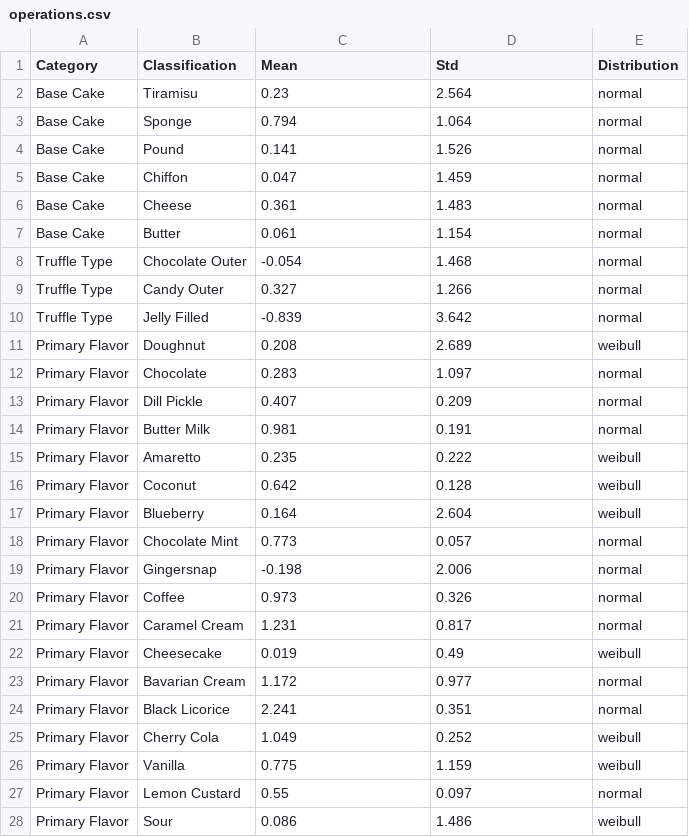
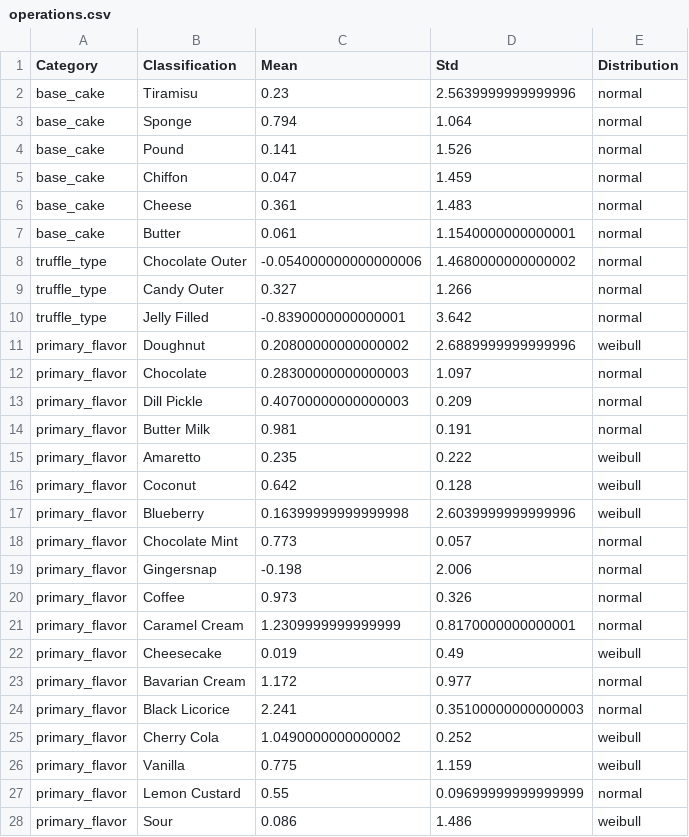
Before and after one commit to wesleybeckner/truffletopia, a CSV file: truffletopia/data/operations.csv, drawn as a sheet; only a part is shown; the diff covers the shown part only.

Commit message:
data added

```diff
--- a/truffletopia/data/operations.csv
+++ b/truffletopia/data/operations.csv
@@ -1,28 +1,28 @@
 Category,Classification,Mean,Std,Distribution
-Base Cake,Tiramisu,0.23,2.564,normal
-Base Cake,Sponge,0.794,1.064,normal
-Base Cake,Pound,0.141,1.526,normal
-Base Cake,Chiffon,0.047,1.459,normal
-Base Cake,Cheese,0.361,1.483,normal
-Base Cake,Butter,0.061,1.154,normal
-Truffle Type,Chocolate Outer,-0.054,1.468,normal
-Truffle Type,Candy Outer,0.327,1.266,normal
-Truffle Type,Jelly Filled,-0.839,3.642,normal
-Primary Flavor,Doughnut,0.208,2.689,weibull
-Primary Flavor,Chocolate,0.283,1.097,normal
-Primary Flavor,Dill Pickle,0.407,0.209,normal
-Primary Flavor,Butter Milk,0.981,0.191,normal
-Primary Flavor,Amaretto,0.235,0.222,weibull
-Primary Flavor,Coconut,0.642,0.128,weibull
-Primary Flavor,Blueberry,0.164,2.604,weibull
-Primary Flavor,Chocolate Mint,0.773,0.057,normal
-Primary Flavor,Gingersnap,-0.198,2.006,normal
-Primary Flavor,Coffee,0.973,0.326,normal
-Primary Flavor,Caramel Cream,1.231,0.817,normal
-Primary Flavor,Cheesecake,0.019,0.49,weibull
-Primary Flavor,Bavarian Cream,1.172,0.977,normal
-Primary Flavor,Black Licorice,2.241,0.351,normal
-Primary Flavor,Cherry Cola,1.049,0.252,weibull
-Primary Flavor,Vanilla,0.775,1.159,weibull
-Primary Flavor,Lemon Custard,0.55,0.097,normal
-Primary Flavor,Sour,0.086,1.486,weibull
+base_cake,Tiramisu,0.23,2.5639999999999996,normal
+base_cake,Sponge,0.794,1.064,normal
+base_cake,Pound,0.141,1.526,normal
+base_cake,Chiffon,0.047,1.459,normal
+base_cake,Cheese,0.361,1.483,normal
+base_cake,Butter,0.061,1.1540000000000001,normal
+truffle_type,Chocolate Outer,-0.054000000000000006,1.4680000000000002,normal
+truffle_type,Candy Outer,0.327,1.266,normal
+truffle_type,Jelly Filled,-0.8390000000000001,3.642,normal
+primary_flavor,Doughnut,0.20800000000000002,2.6889999999999996,weibull
+primary_flavor,Chocolate,0.28300000000000003,1.097,normal
+primary_flavor,Dill Pickle,0.40700000000000003,0.209,normal
+primary_flavor,Butter Milk,0.981,0.191,normal
+primary_flavor,Amaretto,0.235,0.222,weibull
+primary_flavor,Coconut,0.642,0.128,weibull
+primary_flavor,Blueberry,0.16399999999999998,2.6039999999999996,weibull
+primary_flavor,Chocolate Mint,0.773,0.057,normal
+primary_flavor,Gingersnap,-0.198,2.006,normal
+primary_flavor,Coffee,0.973,0.326,normal
+primary_flavor,Caramel Cream,1.2309999999999999,0.8170000000000001,normal
+primary_flavor,Cheesecake,0.019,0.49,weibull
+primary_flavor,Bavarian Cream,1.172,0.977,normal
+primary_flavor,Black Licorice,2.241,0.35100000000000003,normal
+primary_flavor,Cherry Cola,1.0490000000000002,0.252,weibull
+primary_flavor,Vanilla,0.775,1.159,weibull
+primary_flavor,Lemon Custard,0.55,0.09699999999999999,normal
+primary_flavor,Sour,0.086,1.486,weibull
```
Also changed, not shown: 118 edited cells elsewhere in this file.
